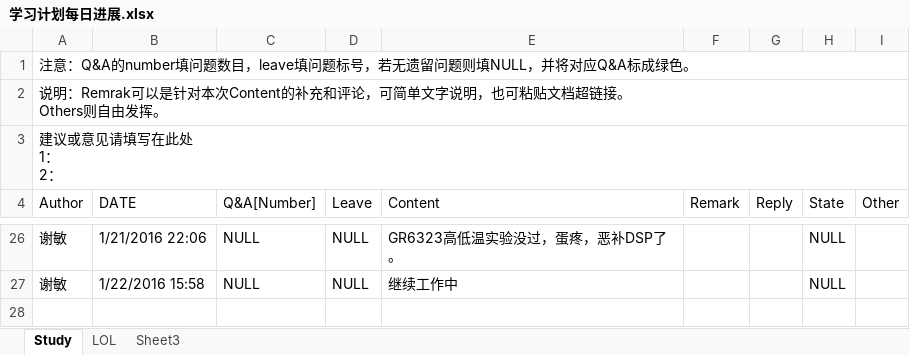
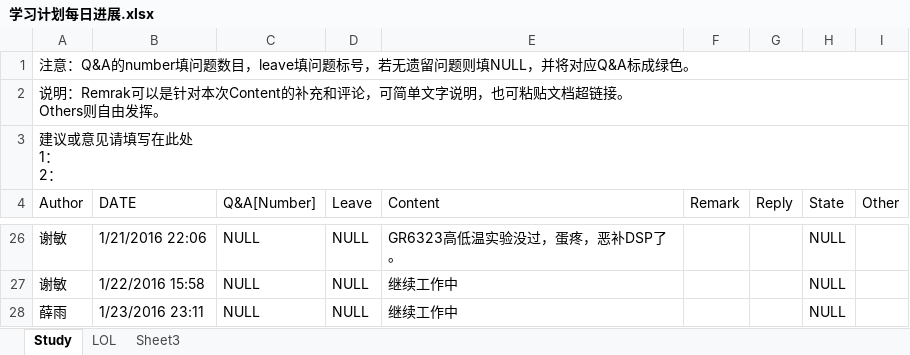
Before and after one commit to OOCC/PlanGIt, an Excel workbook: 学习计划每日进展.xlsx, sheet Study, drawn as a sheet; only a part is shown, gaps mark what is left out; values as stored, in another font and other column widths than the file's, no cell formats; the diff names each change by its address in the sheet, - before the commit and + after, or states it on an @@ line.

Commit message:
继续工作中

```diff
--- a/学习计划每日进展.xlsx (sheet Study)
+++ b/学习计划每日进展.xlsx (sheet Study)
+row 28: 薛雨 | 1/23/2016 23:11 | NULL | NULL | 继续工作中 |  |  | NULL
```
Also changed, not shown: sheet LOL, cell formats.
